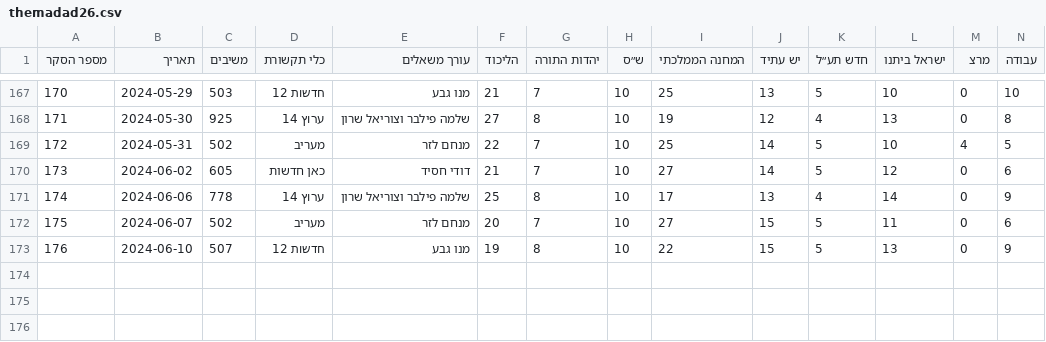
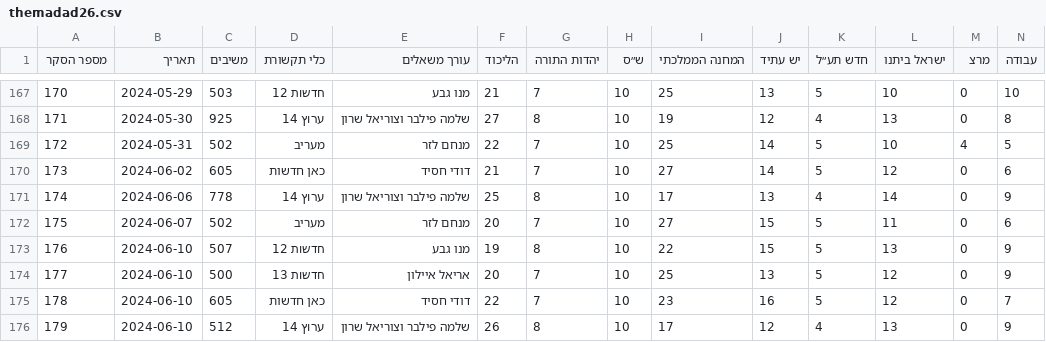
Before and after one commit to yuval-harpaz/misc, a CSV file: data/themadad26.csv, drawn as a sheet; only a part is shown, gaps mark what is left out; rows hold the shown columns only; the diff names each change by its address in the sheet, - before the commit and + after, or states it on an @@ line.

```diff
--- a/data/themadad26.csv
+++ b/data/themadad26.csv
+row 174: 177 | 2024-06-10 | 500 | חדשות 13 | אריאל איילון | 20 | 7 | 10 | 25 | 13 | 5 | 12 | 0 | 9
+row 175: 178 | 2024-06-10 | 605 | כאן חדשות | דודי חסיד | 22 | 7 | 10 | 23 | 16 | 5 | 12 | 0 | 7
+row 176: 179 | 2024-06-10 | 512 | ערוץ 14 | שלמה פילבר וצוריאל שרון | 26 | 8 | 10 | 17 | 12 | 4 | 13 | 0 | 9
```
